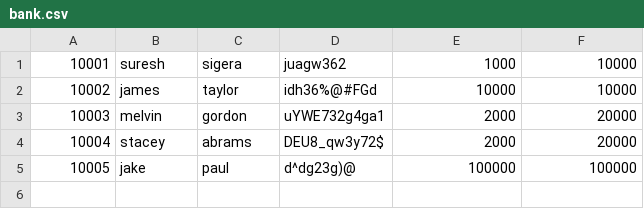
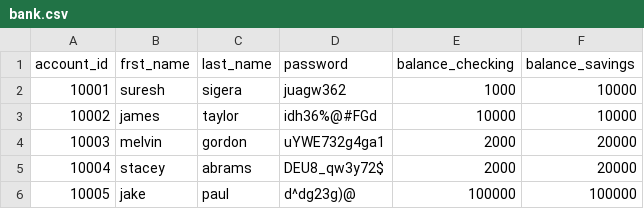
Before and after one commit to tunourah/Python-Banking-App, a CSV file: bank.csv, drawn as a sheet; the diff names each change by its address in the sheet, - before the commit and + after, or states it on an @@ line.

```diff
--- a/bank.csv
+++ b/bank.csv
+row 1: account_id | frst_name | last_name | password | balance_checking | balance_savings
```
Also changed, not shown: 1 other file.
